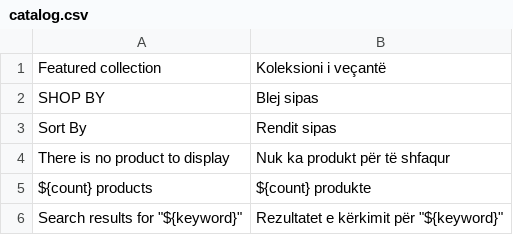
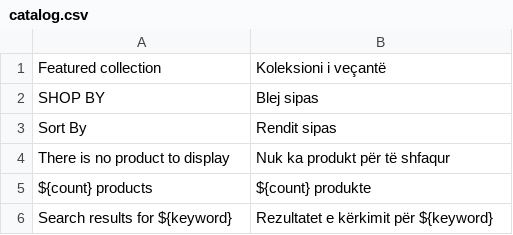
Before and after one commit to ESOFTSOLUTIONS/avcms, a CSV file: translations/sq/catalog.csv, drawn as a sheet.

```diff
--- a/translations/sq/catalog.csv
+++ b/translations/sq/catalog.csv
@@ -5,2 +5,2 @@ There is no product to display, Nuk ka produkt për të shfaqur
 ${count} products, ${count} produkte
-Search results for "${keyword}", Rezultatet e kërkimit për "${keyword}"
+Search results for ${keyword}, Rezultatet e kërkimit për ${keyword}
```
Also changed, not shown: translations/sq/checkout.csv.
